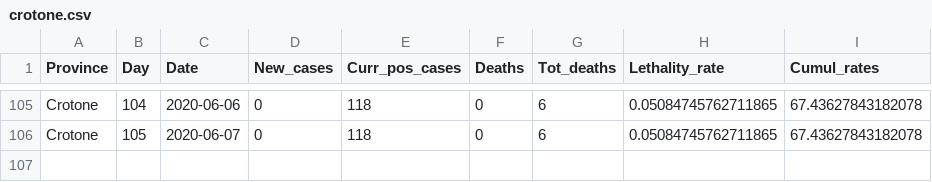
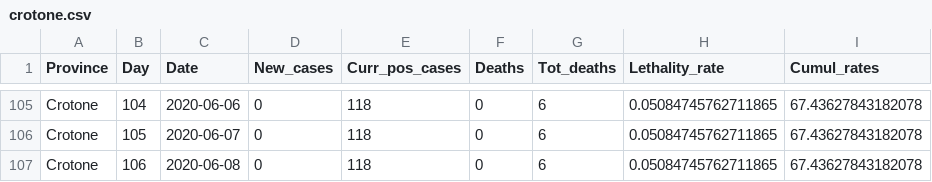
Before and after one commit to CEEDS-DEMM/COVID-Pro-Dataset, a CSV file: Deaths_Calabria/crotone.csv, drawn as a sheet; only a part is shown, gaps mark what is left out; the diff names each change by its address in the sheet, - before the commit and + after, or states it on an @@ line.

```diff
--- a/Deaths_Calabria/crotone.csv
+++ b/Deaths_Calabria/crotone.csv
+row 107: Crotone | 106 | 2020-06-08 | 0 | 118 | 0 | 6 | 0.05084745762711865 | 67.43627843182078
```
Also changed, not shown: Deaths_Abruzzo/l_aquila.csv, Deaths_Calabria/cosenza.csv, 42 other files.
